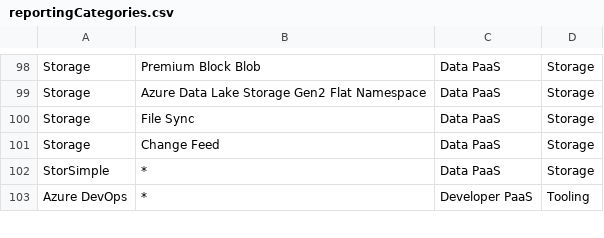
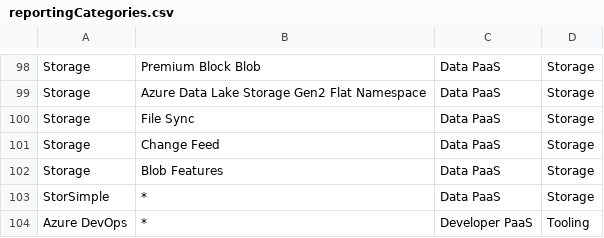
Before and after one commit to sandeep-majumdar/azureBilling, a CSV file: lookups/reportingCategories.csv, drawn as a sheet; only a part is shown, gaps mark what is left out.

```diff
--- a/lookups/reportingCategories.csv
+++ b/lookups/reportingCategories.csv
@@ -101,2 +101,3 @@ Storage,File Sync,Data PaaS,Storage
 Storage,Change Feed,Data PaaS,Storage
+Storage,Blob Features,Data PaaS,Storage
 StorSimple,*,Data PaaS,Storage
```
Also changed, not shown: lookups/summaryCategories.csv, lookups/vmSizes.csv, 1 other file.
